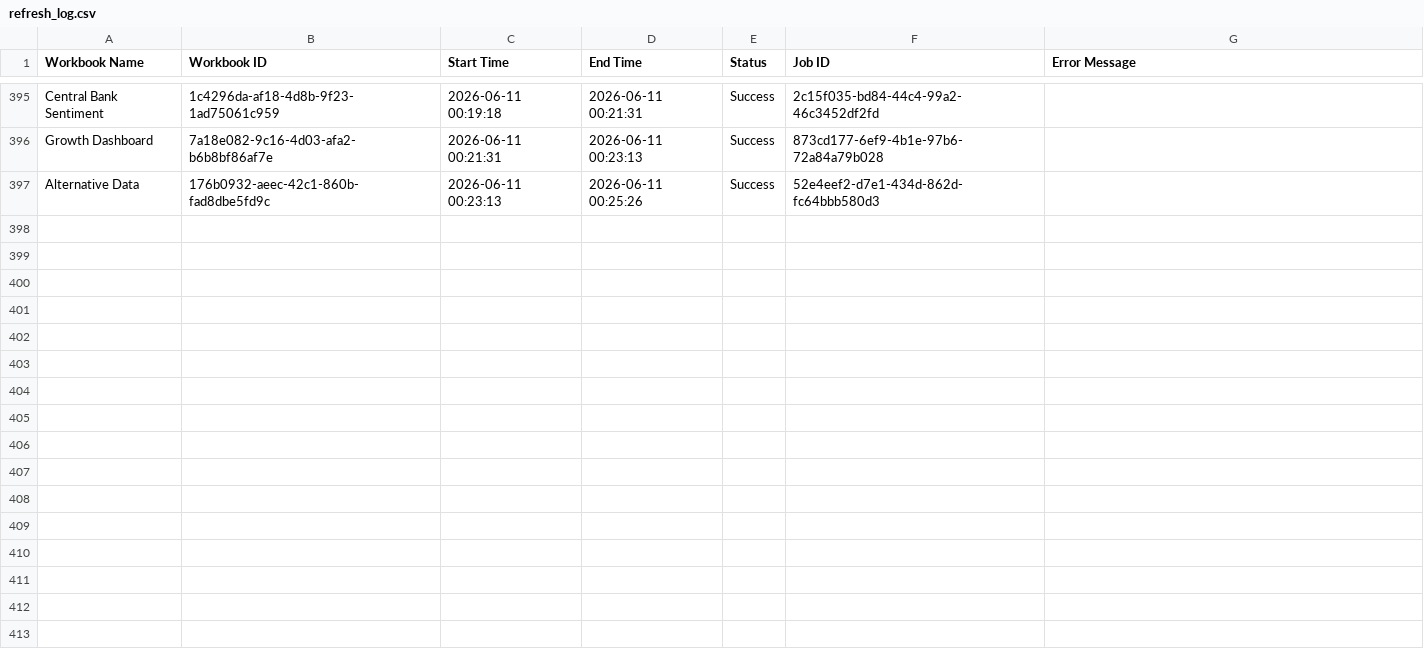
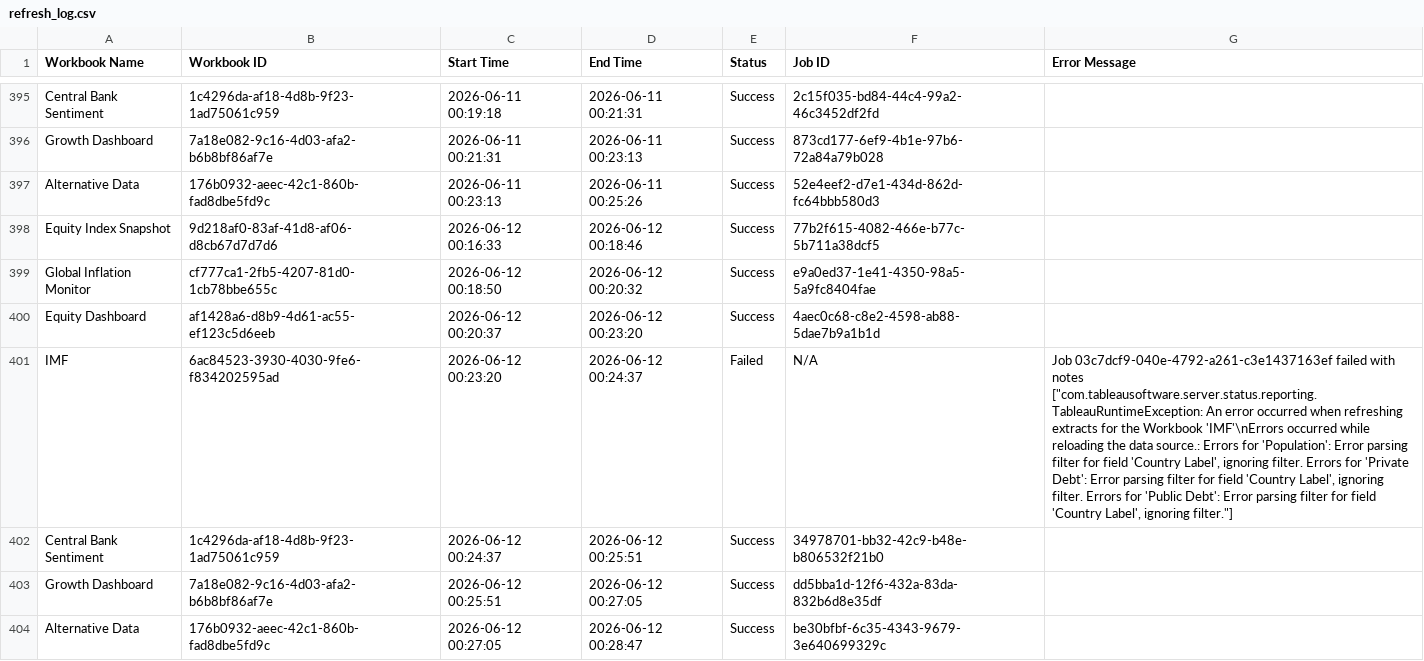
Before and after one commit to roy8in/tableau-extract-refresher, a CSV file: refresh_log.csv, drawn as a sheet; only a part is shown, gaps mark what is left out; the diff names each change by its address in the sheet, - before the commit and + after, or states it on an @@ line.

```diff
--- a/refresh_log.csv
+++ b/refresh_log.csv
+row 398: Equity Index Snapshot | 9d218af0-83af-41d8-af06-d8cb67d7d7d6 | 2026-06-12 00:16:33 | 2026-06-12 00:18:46 | Success | 77b2f615-4082-466e-b77c-5b711a38dcf5
+row 399: Global Inflation Monitor | cf777ca1-2fb5-4207-81d0-1cb78bbe655c | 2026-06-12 00:18:50 | 2026-06-12 00:20:32 | Success | e9a0ed37-1e41-4350-98a5-5a9fc8404fae
+row 400: Equity Dashboard | af1428a6-d8b9-4d61-ac55-ef123c5d6eeb | 2026-06-12 00:20:37 | 2026-06-12 00:23:20 | Success | 4aec0c68-c8e2-4598-ab88-5dae7b9a1b1d
+row 401: IMF | 6ac84523-3930-4030-9fe6-f834202595ad | 2026-06-12 00:23:20 | 2026-06-12 00:24:37 | Failed | N/A | Job 03c7dcf9-040e-4792-a261-c3e1437163ef failed with notes ["com.tableausoftware.server.status.reporting.TableauRuntimeException: An error occurred when refreshing extracts for the Workbook 'IMF'\nErrors occurred while reloading the data source.: Errors for 'Population': Error parsing filter for field 'Country Label', ignoring filter. Errors for 'Private Debt': Error parsing filter for field 'Country Label', ignoring filter. Errors for 'Public Debt': Error parsing filter for field 'Country Label', ignoring filter."]
+row 402: Central Bank Sentiment | 1c4296da-af18-4d8b-9f23-1ad75061c959 | 2026-06-12 00:24:37 | 2026-06-12 00:25:51 | Success | 34978701-bb32-42c9-b48e-b806532f21b0
+row 403: Growth Dashboard | 7a18e082-9c16-4d03-afa2-b6b8bf86af7e | 2026-06-12 00:25:51 | 2026-06-12 00:27:05 | Success | dd5bba1d-12f6-432a-83da-832b6d8e35df
+row 404: Alternative Data | 176b0932-aeec-42c1-860b-fad8dbe5fd9c | 2026-06-12 00:27:05 | 2026-06-12 00:28:47 | Success | be30bfbf-6c35-4343-9679-3e640699329c
```
